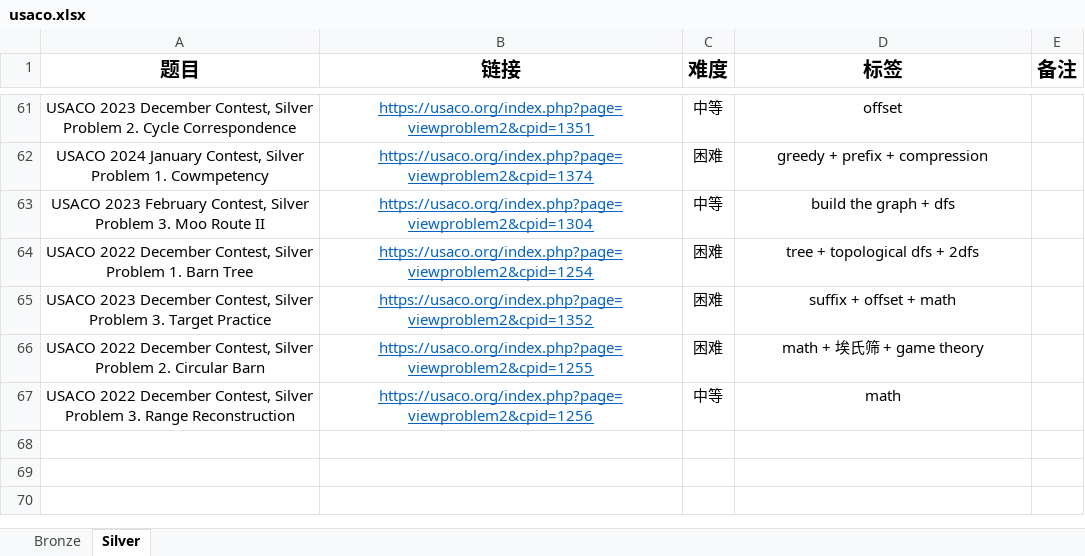
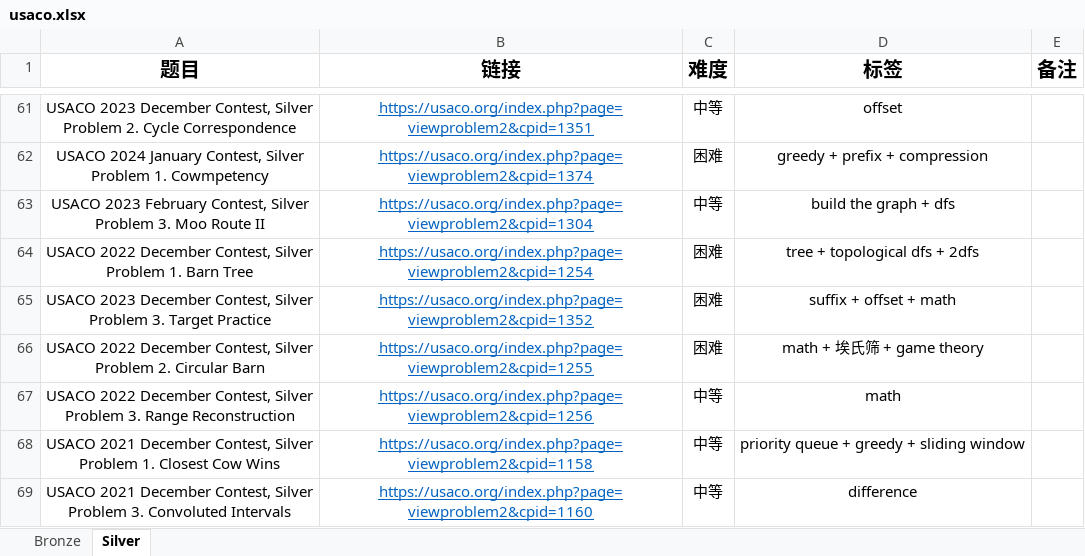
Before and after one commit to cola0405/usaco_cpp, an Excel workbook: usaco.xlsx, sheet Silver, drawn as a sheet; only a part is shown, gaps mark what is left out; values as stored, in another font and other column widths than the file's, no borders; ↵ is a line break in a cell; the diff names each change by its address in the sheet, - before the commit and + after, or states it on an @@ line.

```diff
--- a/usaco.xlsx (sheet Silver)
+++ b/usaco.xlsx (sheet Silver)
+row 68: USACO 2021 December Contest, Silver ↵ Problem 1. Closest Cow Wins | https://usaco.org/index.php?page=viewproblem2&cpid=1158 | 中等 | priority queue + greedy + sliding window
+row 69: USACO 2021 December Contest, Silver ↵ Problem 3. Convoluted Intervals | https://usaco.org/index.php?page=viewproblem2&cpid=1160 | 中等 | difference
```
Also changed, not shown: 7 other files.
